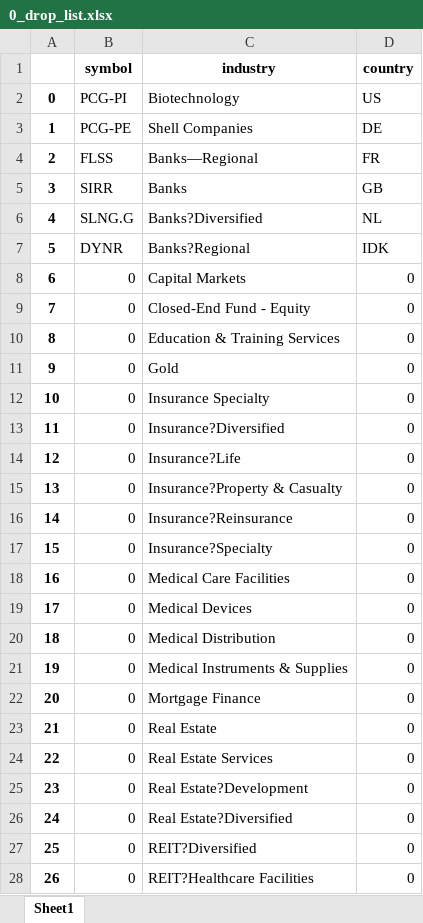
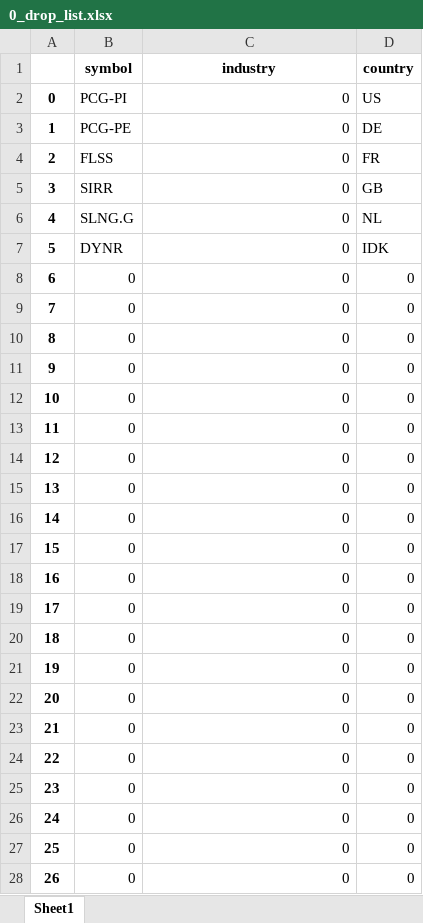
Before and after one commit to randomguy4214/poor-almanac-8, an Excel workbook: 0_drop_list.xlsx, sheet Sheet1, drawn as a sheet; only a part is shown; values as stored, in another font and other column widths than the file's, no borders; the diff covers the shown part only; the diff names each change by its address in the sheet, - before the commit and + after, or states it on an @@ line.

```diff
--- a/0_drop_list.xlsx (sheet Sheet1)
+++ b/0_drop_list.xlsx (sheet Sheet1)
-C2 (industry): Biotechnology
+C2 (industry): 0
-C3 (industry): Shell Companies
+C3 (industry): 0
-C4 (industry): Banks—Regional
+C4 (industry): 0
-C5 (industry): Banks
+C5 (industry): 0
-C6 (industry): Banks?Diversified
+C6 (industry): 0
-C7 (industry): Banks?Regional
+C7 (industry): 0
-C8 (industry): Capital Markets
+C8 (industry): 0
-C9 (industry): Closed-End Fund - Equity
+C9 (industry): 0
-C10 (industry): Education & Training Services
+C10 (industry): 0
-C11 (industry): Gold
+C11 (industry): 0
-C12 (industry): Insurance Specialty
+C12 (industry): 0
-C13 (industry): Insurance?Diversified
+C13 (industry): 0
-C14 (industry): Insurance?Life
+C14 (industry): 0
-C15 (industry): Insurance?Property & Casualty
+C15 (industry): 0
-C16 (industry): Insurance?Reinsurance
+C16 (industry): 0
-C17 (industry): Insurance?Specialty
+C17 (industry): 0
-C18 (industry): Medical Care Facilities
+C18 (industry): 0
-C19 (industry): Medical Devices
+C19 (industry): 0
-C20 (industry): Medical Distribution
+C20 (industry): 0
-C21 (industry): Medical Instruments & Supplies
+C21 (industry): 0
-C22 (industry): Mortgage Finance
+C22 (industry): 0
-C23 (industry): Real Estate
+C23 (industry): 0
-C24 (industry): Real Estate Services
+C24 (industry): 0
-C25 (industry): Real Estate?Development
+C25 (industry): 0
-C26 (industry): Real Estate?Diversified
+C26 (industry): 0
-C27 (industry): REIT?Diversified
+C27 (industry): 0
-C28 (industry): REIT?Healthcare Facilities
+C28 (industry): 0
```
Also changed, not shown: 2 added rows and 11 edited cells elsewhere in this sheet, 6 other files.
